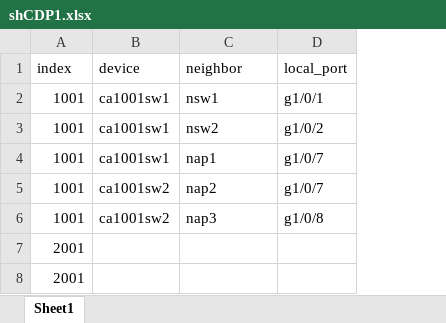
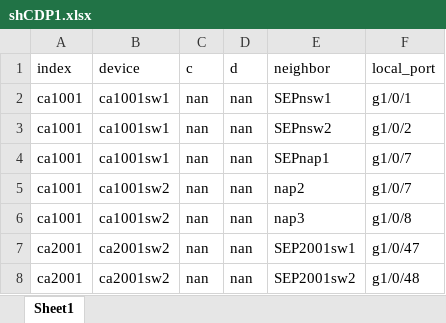
Before and after one commit to peterhe2004/test, an Excel workbook: shCDP1.xlsx, sheet Sheet1, drawn as a sheet; values as stored, in another font and other column widths than the file's, no borders; removed rows and columns are numbered as before the commit, all else as after; the diff names each change by its address in the sheet, - before the commit and + after, or states it on an @@ line.

```diff
--- a/shCDP1.xlsx (sheet Sheet1)
+++ b/shCDP1.xlsx (sheet Sheet1)
+column C (c), rows 2-6: all nan
+column D (d), rows 2-6: all nan
-A2:A6 (index): 1001
+A2:A6 (index): ca1001
-E2 (neighbor): nsw1
+E2 (neighbor): SEPnsw1
-E3 (neighbor): nsw2
+E3 (neighbor): SEPnsw2
-E4 (neighbor): nap1
+E4 (neighbor): SEPnap1
-row 7: 2001
-row 8: 2001
+row 7: ca2001 | ca2001sw2 | nan | nan | SEP2001sw1 | g1/0/47
+row 8: ca2001 | ca2001sw2 | nan | nan | SEP2001sw2 | g1/0/48
```
Also changed, not shown: pdtest2.xlsx, 6 other files.
